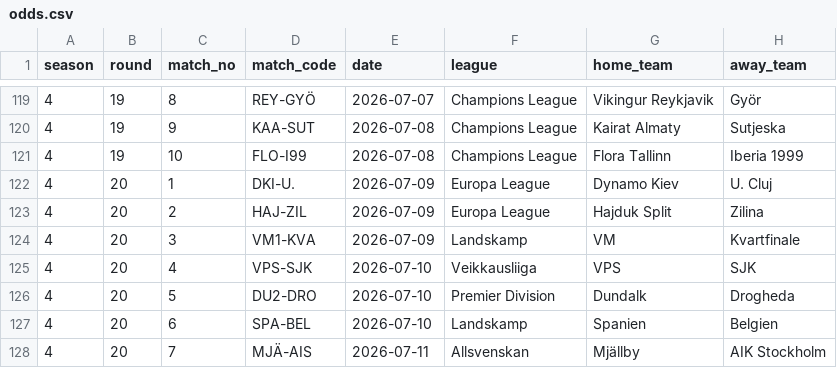
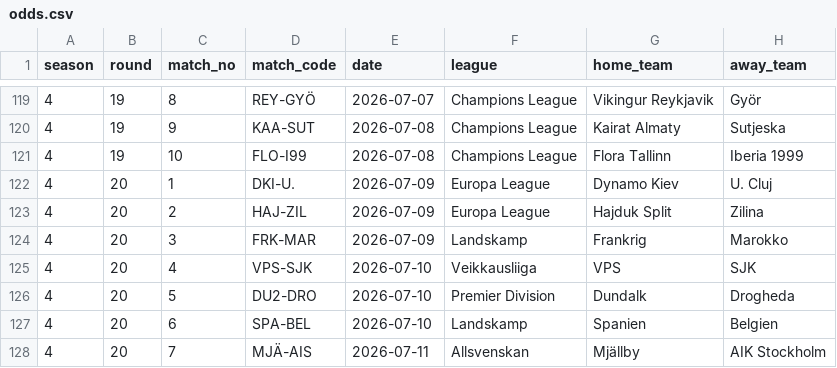
Before and after one commit to Stenner93/Odds, a CSV file: data/odds.csv, drawn as a sheet; only a part is shown, gaps mark what is left out; the diff names each change by its address in the sheet, - before the commit and + after, or states it on an @@ line.

```diff
--- a/data/odds.csv
+++ b/data/odds.csv
-D124 (match_code): VM1-KVA
+D124 (match_code): FRK-MAR
-G124 (home_team): VM
+G124 (home_team): Frankrig
-H124 (away_team): Kvartfinale
+H124 (away_team): Marokko
```
Also changed, not shown: data/weekly_matches.csv, 2 other files.
